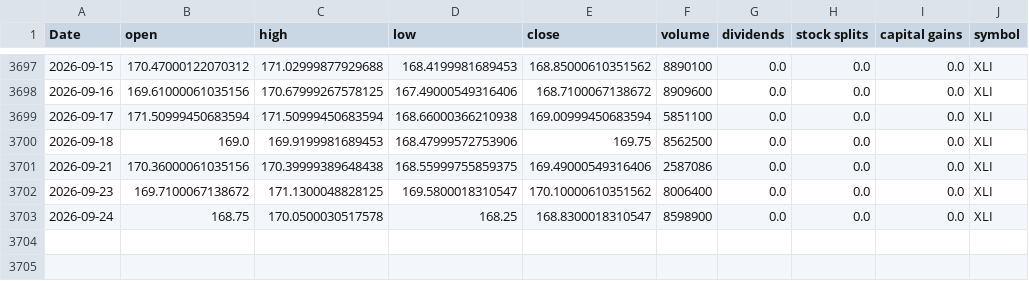
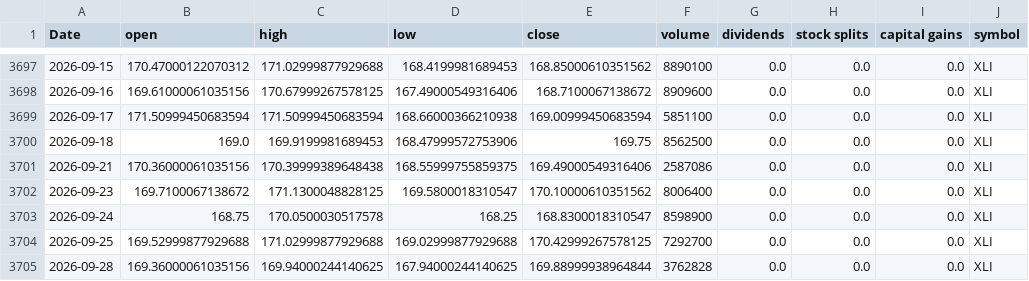
Before and after one commit to Akishai18/SignalM, a CSV file: data/sectors/xli_data.csv, drawn as a sheet; only a part is shown, gaps mark what is left out; the diff names each change by its address in the sheet, - before the commit and + after, or states it on an @@ line.

```diff
--- a/data/sectors/xli_data.csv
+++ b/data/sectors/xli_data.csv
+row 3704: 2026-09-25 | 169.52999877929688 | 171.02999877929688 | 169.02999877929688 | 170.42999267578125 | 7292700 | 0.0 | 0.0 | 0.0 | XLI
+row 3705: 2026-09-28 | 169.36000061035156 | 169.94000244140625 | 167.94000244140625 | 169.88999938964844 | 3762828 | 0.0 | 0.0 | 0.0 | XLI
```
Also changed, not shown: data/sectors/xlc_data.csv, data/sectors/xlf_data.csv, 46 other files.
